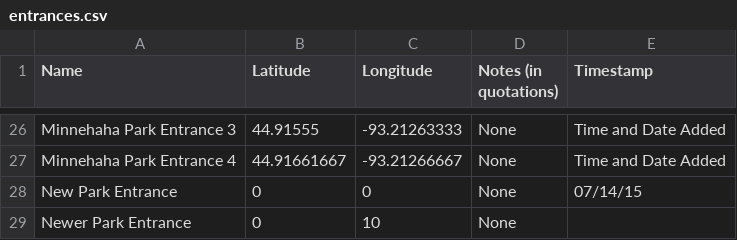
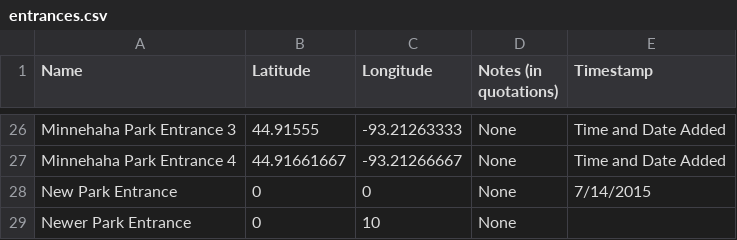
Before and after one commit to nronnei/ttgs, a CSV file: entrances.csv, drawn as a sheet; only a part is shown, gaps mark what is left out; the diff names each change by its address in the sheet, - before the commit and + after, or states it on an @@ line.

```diff
--- a/entrances.csv
+++ b/entrances.csv
-E28 (Timestamp): 07/14/15
+E28 (Timestamp): 7/14/2015
```
Also changed, not shown: 3 other files.
